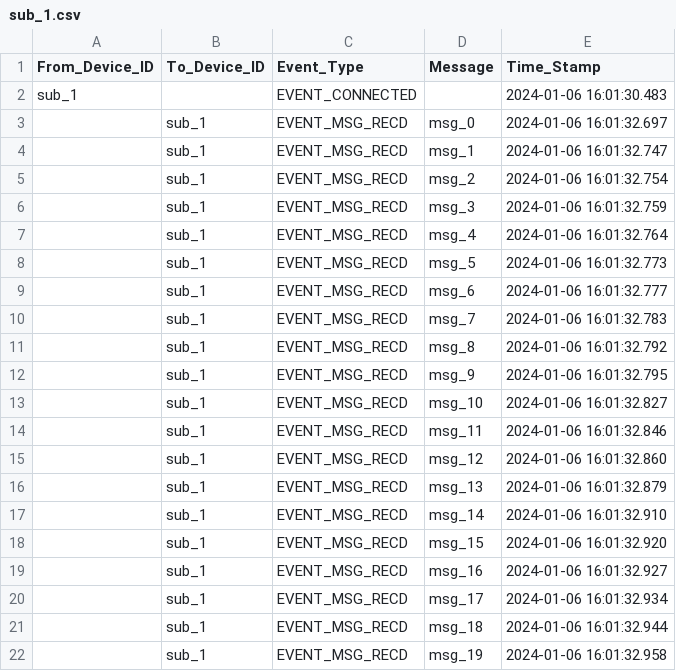
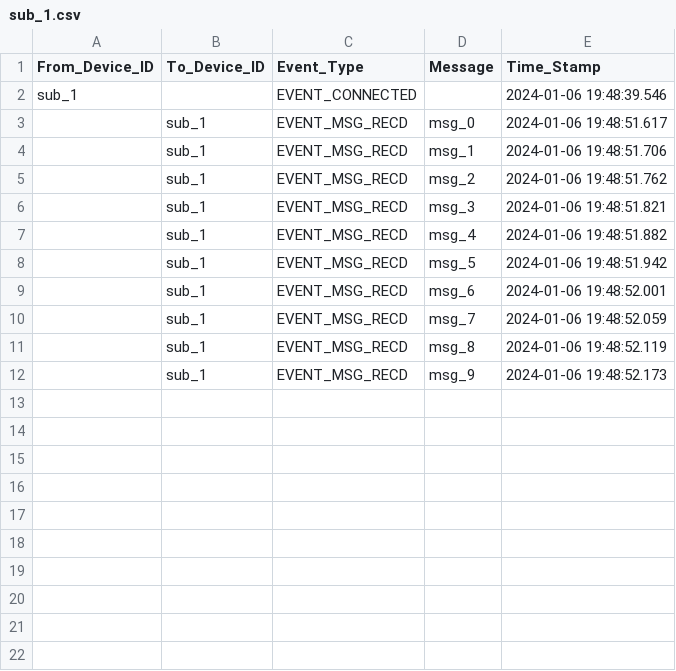
Before and after one commit to adnan333bd/iot-ht2023-data-protocols, a CSV file: src/network/mqtt/log/csv/sub_1.csv, drawn as a sheet.

```diff
--- a/src/network/mqtt/log/csv/sub_1.csv
+++ b/src/network/mqtt/log/csv/sub_1.csv
@@ -1,22 +1,12 @@
 From_Device_ID,To_Device_ID,Event_Type,Message,Time_Stamp
-sub_1,,EVENT_CONNECTED,,2024-01-06 16:01:30.483
-,sub_1,EVENT_MSG_RECD,msg_0,2024-01-06 16:01:32.697
-,sub_1,EVENT_MSG_RECD,msg_1,2024-01-06 16:01:32.747
-,sub_1,EVENT_MSG_RECD,msg_2,2024-01-06 16:01:32.754
-,sub_1,EVENT_MSG_RECD,msg_3,2024-01-06 16:01:32.759
-,sub_1,EVENT_MSG_RECD,msg_4,2024-01-06 16:01:32.764
-,sub_1,EVENT_MSG_RECD,msg_5,2024-01-06 16:01:32.773
-,sub_1,EVENT_MSG_RECD,msg_6,2024-01-06 16:01:32.777
-,sub_1,EVENT_MSG_RECD,msg_7,2024-01-06 16:01:32.783
-,sub_1,EVENT_MSG_RECD,msg_8,2024-01-06 16:01:32.792
-,sub_1,EVENT_MSG_RECD,msg_9,2024-01-06 16:01:32.795
-,sub_1,EVENT_MSG_RECD,msg_10,2024-01-06 16:01:32.827
-,sub_1,EVENT_MSG_RECD,msg_11,2024-01-06 16:01:32.846
-,sub_1,EVENT_MSG_RECD,msg_12,2024-01-06 16:01:32.860
-,sub_1,EVENT_MSG_RECD,msg_13,2024-01-06 16:01:32.879
-,sub_1,EVENT_MSG_RECD,msg_14,2024-01-06 16:01:32.910
-,sub_1,EVENT_MSG_RECD,msg_15,2024-01-06 16:01:32.920
-,sub_1,EVENT_MSG_RECD,msg_16,2024-01-06 16:01:32.927
-,sub_1,EVENT_MSG_RECD,msg_17,2024-01-06 16:01:32.934
-,sub_1,EVENT_MSG_RECD,msg_18,2024-01-06 16:01:32.944
-,sub_1,EVENT_MSG_RECD,msg_19,2024-01-06 16:01:32.958
+sub_1,,EVENT_CONNECTED,,2024-01-06 19:48:39.546
+,sub_1,EVENT_MSG_RECD,msg_0,2024-01-06 19:48:51.617
+,sub_1,EVENT_MSG_RECD,msg_1,2024-01-06 19:48:51.706
+,sub_1,EVENT_MSG_RECD,msg_2,2024-01-06 19:48:51.762
+,sub_1,EVENT_MSG_RECD,msg_3,2024-01-06 19:48:51.821
+,sub_1,EVENT_MSG_RECD,msg_4,2024-01-06 19:48:51.882
+,sub_1,EVENT_MSG_RECD,msg_5,2024-01-06 19:48:51.942
+,sub_1,EVENT_MSG_RECD,msg_6,2024-01-06 19:48:52.001
+,sub_1,EVENT_MSG_RECD,msg_7,2024-01-06 19:48:52.059
+,sub_1,EVENT_MSG_RECD,msg_8,2024-01-06 19:48:52.119
+,sub_1,EVENT_MSG_RECD,msg_9,2024-01-06 19:48:52.173
```
Also changed, not shown: src/network/mqtt/log/csv/pub_1.csv, 49 other files.
